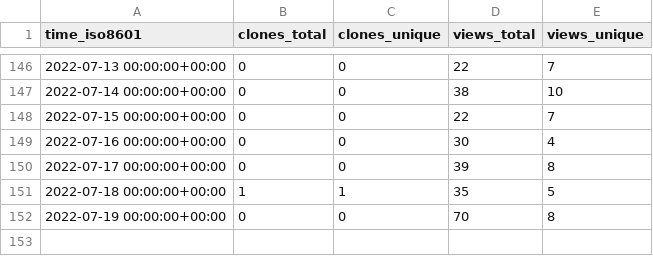
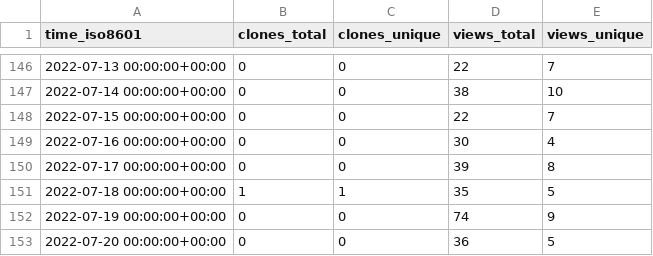
Before and after one commit to Declipsonator/Tweaks-Stats, a CSV file: Declipsonator/Meteor-Tweaks/ghrs-data/views_clones_aggregate.csv, drawn as a sheet; only a part is shown, gaps mark what is left out.

```diff
--- a/Declipsonator/Meteor-Tweaks/ghrs-data/views_clones_aggregate.csv
+++ b/Declipsonator/Meteor-Tweaks/ghrs-data/views_clones_aggregate.csv
@@ -151,2 +151,3 @@ time_iso8601,clones_total,clones_unique,views_total,views_unique
 2022-07-18 00:00:00+00:00,1,1,35,5
-2022-07-19 00:00:00+00:00,0,0,70,8
+2022-07-19 00:00:00+00:00,0,0,74,9
+2022-07-20 00:00:00+00:00,0,0,36,5
```
Also changed, not shown: 1 other file.
